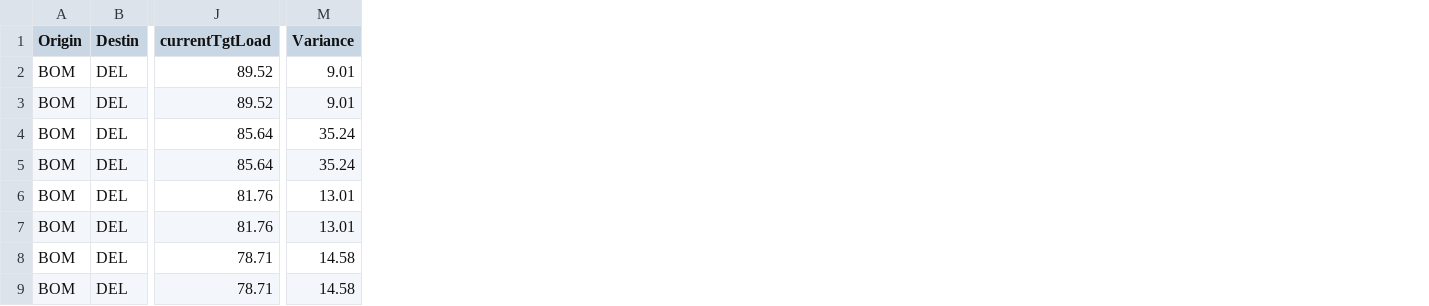
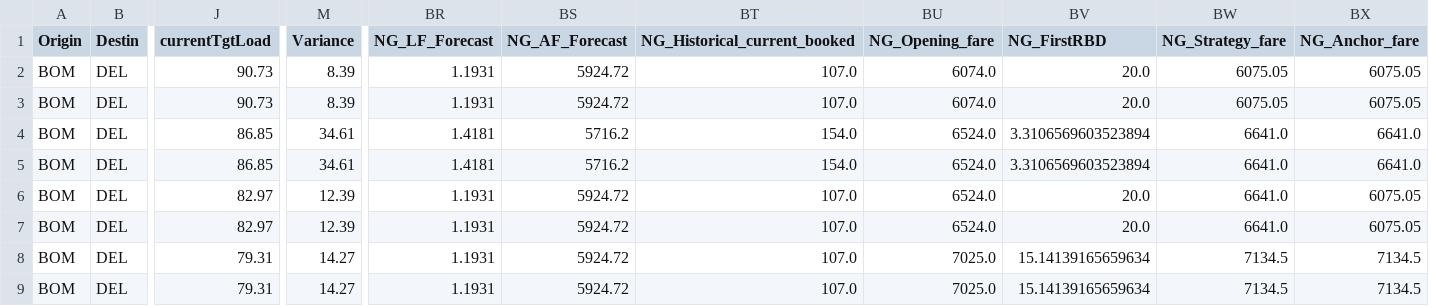
Before and after one commit to vivekbolla123/rm-allocation-serverless-funcs, a CSV file: QPDynamicAllocation/testcases/outputnexgen/generated_output/summary.csv, drawn as a sheet; only a part is shown, gaps mark what is left out; the diff names each change by its address in the sheet, - before the commit and + after, or states it on an @@ line.

```diff
--- a/QPDynamicAllocation/testcases/outputnexgen/generated_output/summary.csv
+++ b/QPDynamicAllocation/testcases/outputnexgen/generated_output/summary.csv
+column BR (NG_LF_Forecast), rows 2-9: 1.1931 | 1.1931 | 1.4181 | 1.4181 | 1.1931 | 1.1931 | 1.1931 | 1.1931
+column BS (NG_AF_Forecast), rows 2-9: 5924.72 | 5924.72 | 5716.2 | 5716.2 | 5924.72 | 5924.72 | 5924.72 | 5924.72
+column BT (NG_Historical_current_booked), rows 2-9: 107.0 | 107.0 | 154.0 | 154.0 | 107.0 | 107.0 | 107.0 | 107.0
+column BU (NG_Opening_fare), rows 2-9: 6074.0 | 6074.0 | 6524.0 | 6524.0 | 6524.0 | 6524.0 | 7025.0 | 7025.0
+column BV (NG_FirstRBD), rows 2-9: 20.0 | 20.0 | 3.3106569603523894 | 3.3106569603523894 | 20.0 | 20.0 | 15.14139165659634 | 15.14139165659634
+column BW (NG_Strategy_fare), rows 2-9: 6075.05 | 6075.05 | 6641.0 | 6641.0 | 6641.0 | 6641.0 | 7134.5 | 7134.5
+column BX (NG_Anchor_fare), rows 2-9: 6075.05 | 6075.05 | 6641.0 | 6641.0 | 6075.05 | 6075.05 | 7134.5 | 7134.5
-J2:J3 (currentTgtLoad): 89.52
+J2:J3 (currentTgtLoad): 90.73
-M2:M3 (Variance): 9.01
+M2:M3 (Variance): 8.39
-J4:J5 (currentTgtLoad): 85.64
+J4:J5 (currentTgtLoad): 86.85
-M4:M5 (Variance): 35.24
+M4:M5 (Variance): 34.61
-J6:J7 (currentTgtLoad): 81.76
+J6:J7 (currentTgtLoad): 82.97
-M6:M7 (Variance): 13.01
+M6:M7 (Variance): 12.39
-J8:J9 (currentTgtLoad): 78.71
+J8:J9 (currentTgtLoad): 79.31
-M8:M9 (Variance): 14.58
+M8:M9 (Variance): 14.27
```
Also changed, not shown: QPDynamicAllocation/testcases/outputnexgen/generated_output/AUGrid.csv, QPDynamicAllocation/testcases/outputnexgen/generated_output/inventory_optimization.csv, 13 other files.
